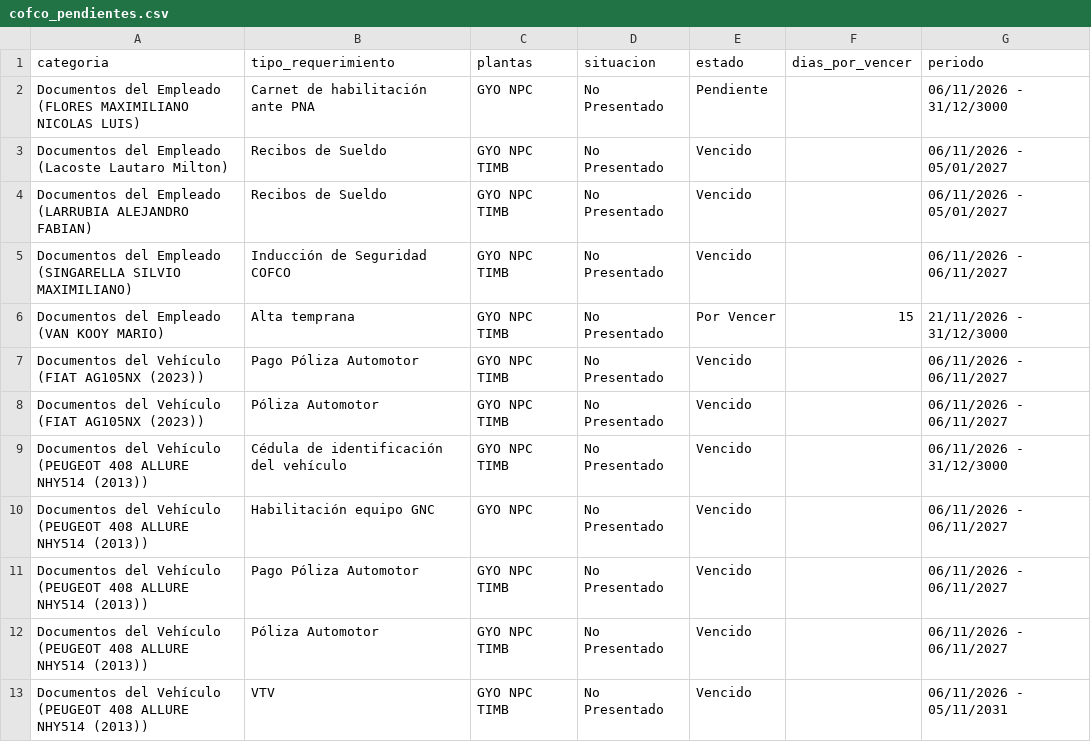
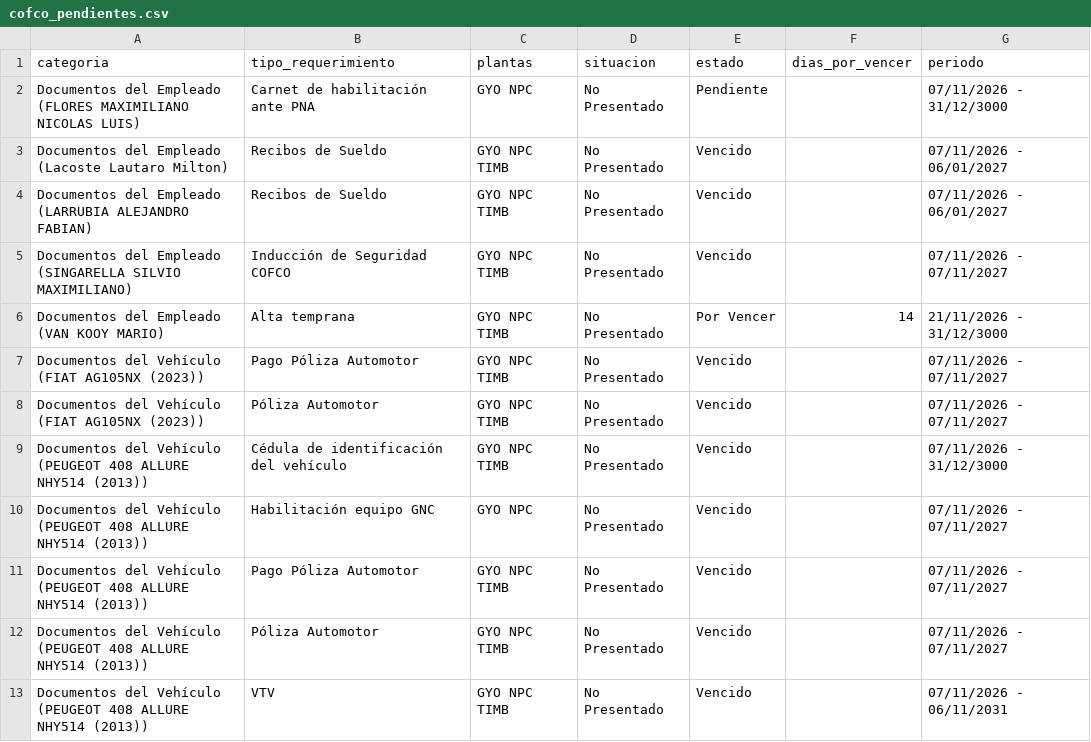
Before and after one commit to EzequielDiez/control-terminales, a CSV file: cofco_pendientes.csv, drawn as a sheet.

```diff
--- a/cofco_pendientes.csv
+++ b/cofco_pendientes.csv
@@ -1,13 +1,13 @@
 categoria,tipo_requerimiento,plantas,situacion,estado,dias_por_vencer,periodo
-Documentos del Empleado (FLORES MAXIMILIANO NICOLAS LUIS),Carnet de habilitación ante PNA,GYO NPC,No Presentado,Pendiente,,06/11/2026 - 31/12/3000
-Documentos del Empleado (Lacoste Lautaro Milton),Recibos de Sueldo,GYO NPC TIMB,No Presentado,Vencido,,06/11/2026 - 05/01/2027
-Documentos del Empleado (LARRUBIA ALEJANDRO FABIAN),Recibos de Sueldo,GYO NPC TIMB,No Presentado,Vencido,,06/11/2026 - 05/01/2027
-Documentos del Empleado (SINGARELLA SILVIO MAXIMILIANO),Inducción de Seguridad COFCO,GYO NPC TIMB,No Presentado,Vencido,,06/11/2026 - 06/11/2027
-Documentos del Empleado (VAN KOOY MARIO),Alta temprana,GYO NPC TIMB,No Presentado,Por Vencer,15,21/11/2026 - 31/12/3000
-Documentos del Vehículo (FIAT AG105NX (2023)),Pago Póliza Automotor,GYO NPC TIMB,No Presentado,Vencido,,06/11/2026 - 06/11/2027
-Documentos del Vehículo (FIAT AG105NX (2023)),Póliza Automotor,GYO NPC TIMB,No Presentado,Vencido,,06/11/2026 - 06/11/2027
-Documentos del Vehículo (PEUGEOT 408 ALLURE NHY514 (2013)),Cédula de identificación del vehículo,GYO NPC TIMB,No Presentado,Vencido,,06/11/2026 - 31/12/3000
-Documentos del Vehículo (PEUGEOT 408 ALLURE NHY514 (2013)),Habilitación equipo GNC,GYO NPC,No Presentado,Vencido,,06/11/2026 - 06/11/2027
-Documentos del Vehículo (PEUGEOT 408 ALLURE NHY514 (2013)),Pago Póliza Automotor,GYO NPC TIMB,No Presentado,Vencido,,06/11/2026 - 06/11/2027
-Documentos del Vehículo (PEUGEOT 408 ALLURE NHY514 (2013)),Póliza Automotor,GYO NPC TIMB,No Presentado,Vencido,,06/11/2026 - 06/11/2027
-Documentos del Vehículo (PEUGEOT 408 ALLURE NHY514 (2013)),VTV,GYO NPC TIMB,No Presentado,Vencido,,06/11/2026 - 05/11/2031
+Documentos del Empleado (FLORES MAXIMILIANO NICOLAS LUIS),Carnet de habilitación ante PNA,GYO NPC,No Presentado,Pendiente,,07/11/2026 - 31/12/3000
+Documentos del Empleado (Lacoste Lautaro Milton),Recibos de Sueldo,GYO NPC TIMB,No Presentado,Vencido,,07/11/2026 - 06/01/2027
+Documentos del Empleado (LARRUBIA ALEJANDRO FABIAN),Recibos de Sueldo,GYO NPC TIMB,No Presentado,Vencido,,07/11/2026 - 06/01/2027
+Documentos del Empleado (SINGARELLA SILVIO MAXIMILIANO),Inducción de Seguridad COFCO,GYO NPC TIMB,No Presentado,Vencido,,07/11/2026 - 07/11/2027
+Documentos del Empleado (VAN KOOY MARIO),Alta temprana,GYO NPC TIMB,No Presentado,Por Vencer,14,21/11/2026 - 31/12/3000
+Documentos del Vehículo (FIAT AG105NX (2023)),Pago Póliza Automotor,GYO NPC TIMB,No Presentado,Vencido,,07/11/2026 - 07/11/2027
+Documentos del Vehículo (FIAT AG105NX (2023)),Póliza Automotor,GYO NPC TIMB,No Presentado,Vencido,,07/11/2026 - 07/11/2027
+Documentos del Vehículo (PEUGEOT 408 ALLURE NHY514 (2013)),Cédula de identificación del vehículo,GYO NPC TIMB,No Presentado,Vencido,,07/11/2026 - 31/12/3000
+Documentos del Vehículo (PEUGEOT 408 ALLURE NHY514 (2013)),Habilitación equipo GNC,GYO NPC,No Presentado,Vencido,,07/11/2026 - 07/11/2027
+Documentos del Vehículo (PEUGEOT 408 ALLURE NHY514 (2013)),Pago Póliza Automotor,GYO NPC TIMB,No Presentado,Vencido,,07/11/2026 - 07/11/2027
+Documentos del Vehículo (PEUGEOT 408 ALLURE NHY514 (2013)),Póliza Automotor,GYO NPC TIMB,No Presentado,Vencido,,07/11/2026 - 07/11/2027
+Documentos del Vehículo (PEUGEOT 408 ALLURE NHY514 (2013)),VTV,GYO NPC TIMB,No Presentado,Vencido,,07/11/2026 - 06/11/2031
```
Also changed, not shown: cargill_trabajadores_pendientes.csv.
